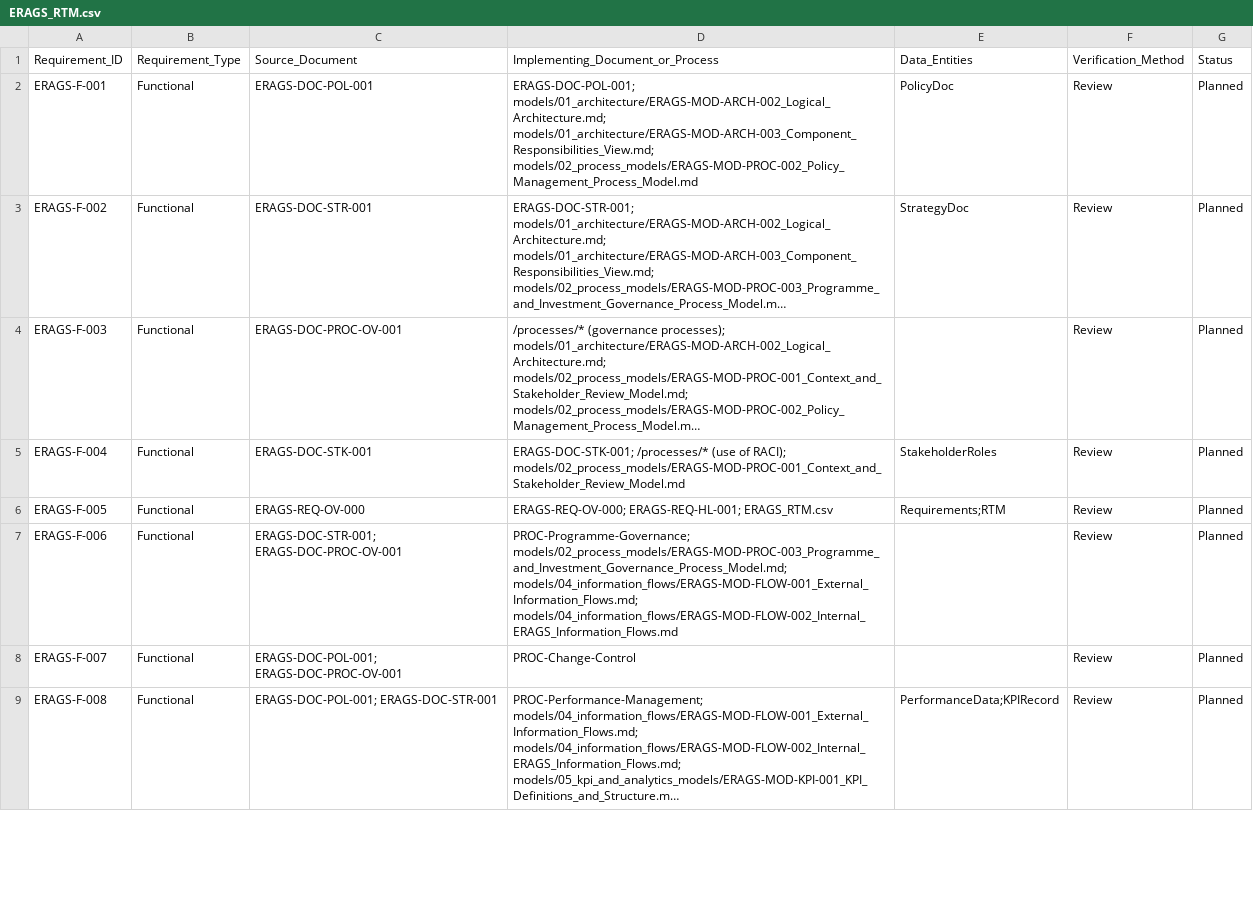
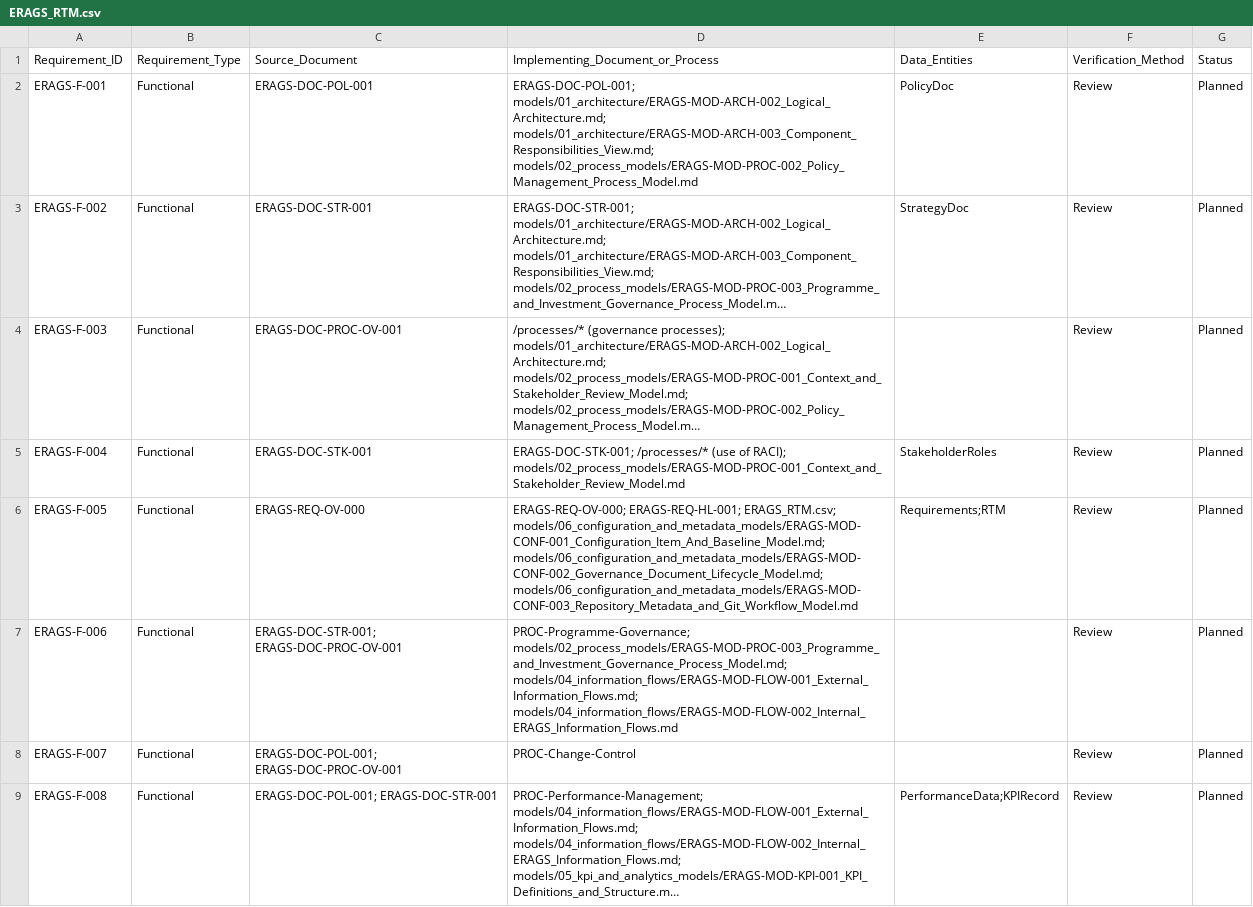
Before and after one commit to Fani12345/erags-governance-framework, a CSV file: requirements/ERAGS_RTM.csv, drawn as a sheet; only a part is shown; long unchanged cells end in …; the diff covers the shown part only; the diff names each change by its address in the sheet, - before the commit and + after, or states it on an @@ line.

Commit message:
Link ERAGS configuration and metadata models into RTM

```diff
--- a/requirements/ERAGS_RTM.csv
+++ b/requirements/ERAGS_RTM.csv
-D6 (Implementing_Document_or_Process): ERAGS-REQ-OV-000; ERAGS-REQ-HL-001; ERAGS_RTM.csv
+D6 (Implementing_Document_or_Process): ERAGS-REQ-OV-000; ERAGS-REQ-HL-001; ERAGS_RTM.csv; models/06_configuration_and_metadata_models/ERAGS-MOD-CONF-001_Configuration_Item_And_Baseline_Model.md; models/06_configuration_and_metadata_models/ERAGS-MOD-CONF-002_Governance_Document_Lifecycle_Model.md; models/06_configuration_and_metadata_models/ERAGS-MOD-CONF-003_Repository_Metadata_and_Git_Workflow_Model.md
```
Also changed, not shown: 6 edited cells elsewhere in this file, 3 other files.
